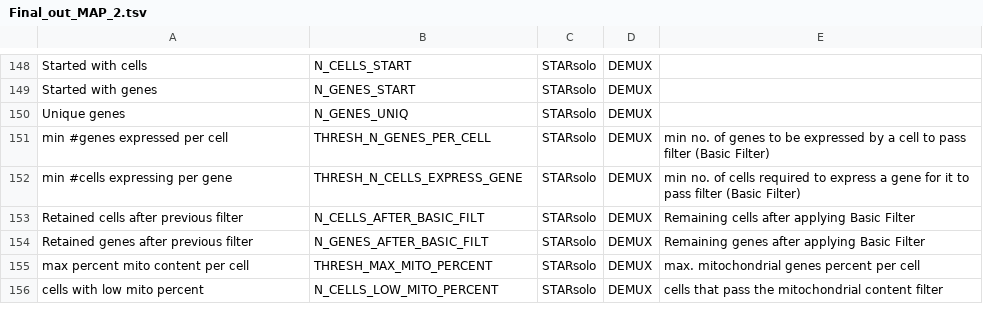
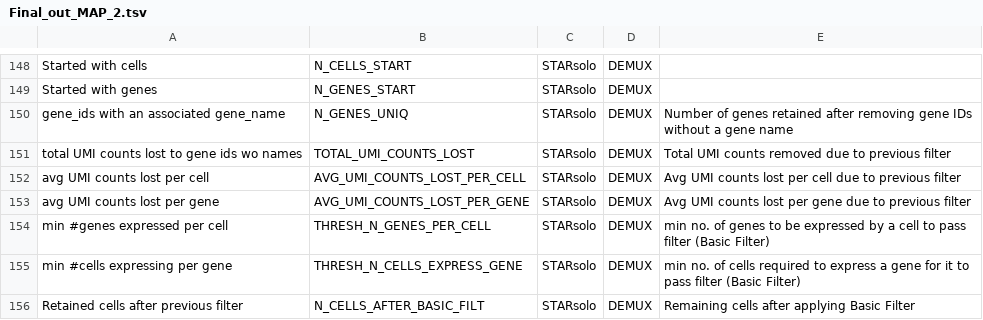
Before and after one commit to pnm27/snRNA_scRNA_Pipeline, a TSV file: Final_out_MAP_2.tsv, drawn as a sheet; only a part is shown, gaps mark what is left out; the shorter side is filled out with more unchanged rows; the diff names each change by its address in the sheet, - before the commit and + after, or states it on an @@ line.

Commit message:
Big change to pheno_demux3

```diff
--- a/Final_out_MAP_2.tsv
+++ b/Final_out_MAP_2.tsv
-A150: Unique genes
+A150: gene_ids with an associated gene_name
-E150: (empty)
+E150: Number of genes retained after removing gene IDs without a gene name
+row 151: total UMI counts lost to gene ids wo names | TOTAL_UMI_COUNTS_LOST | STARsolo | DEMUX | Total UMI counts removed due to previous filter
+row 152: avg UMI counts lost per cell | AVG_UMI_COUNTS_LOST_PER_CELL | STARsolo | DEMUX | Avg UMI counts lost per cell due to previous filter
+row 153: avg UMI counts lost per gene | AVG_UMI_COUNTS_LOST_PER_GENE | STARsolo | DEMUX | Avg UMI counts lost per gene due to previous filter
```
Also changed, not shown: Final_out_MAP_279a.tsv, 16 other files.
